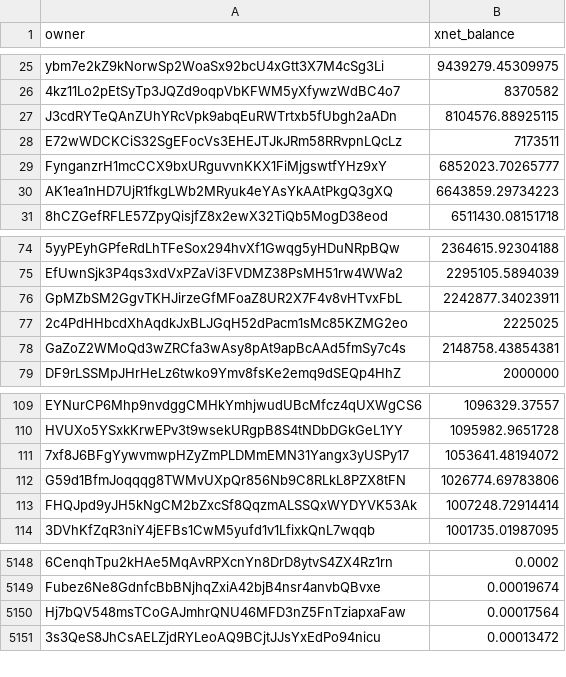
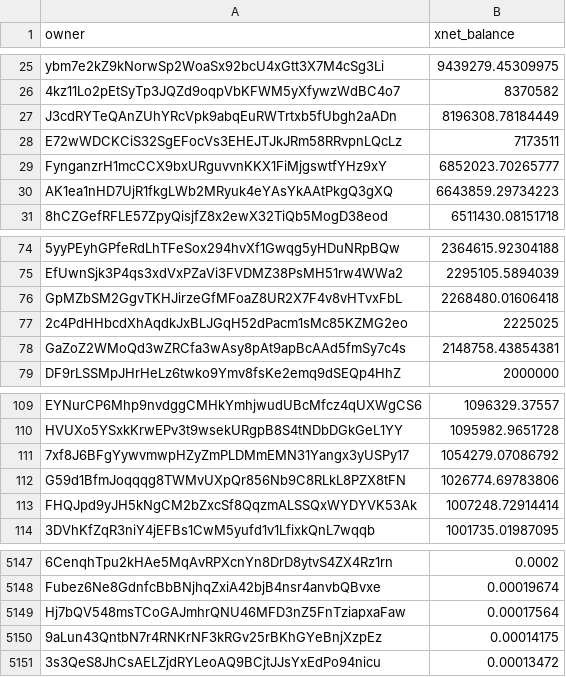
Before and after one commit to xnet-community-data/xnet-data-integration, a CSV file: data/derived/xnet_owner_balances.csv, drawn as a sheet; only a part is shown, gaps mark what is left out; the diff covers the shown part only; the diff names each change by its address in the sheet, - before the commit and + after, or states it on an @@ line.

Commit message:
Publish XNET live state (full)

```diff
--- a/data/derived/xnet_owner_balances.csv
+++ b/data/derived/xnet_owner_balances.csv
-B27 (xnet_balance): 8104576.88925115
+B27 (xnet_balance): 8196308.78184449
-B76 (xnet_balance): 2242877.34023911
+B76 (xnet_balance): 2268480.01606418
-B111 (xnet_balance): 1053641.48194072
+B111 (xnet_balance): 1054279.07086792
+row 5150: 9aLun43QntbN7r4RNKrNF3kRGv25rBKhGYeBnjXzpEz | 0.00014175
```
Also changed, not shown: 5 added rows and 6 removed rows elsewhere in this file, 17 other files.
